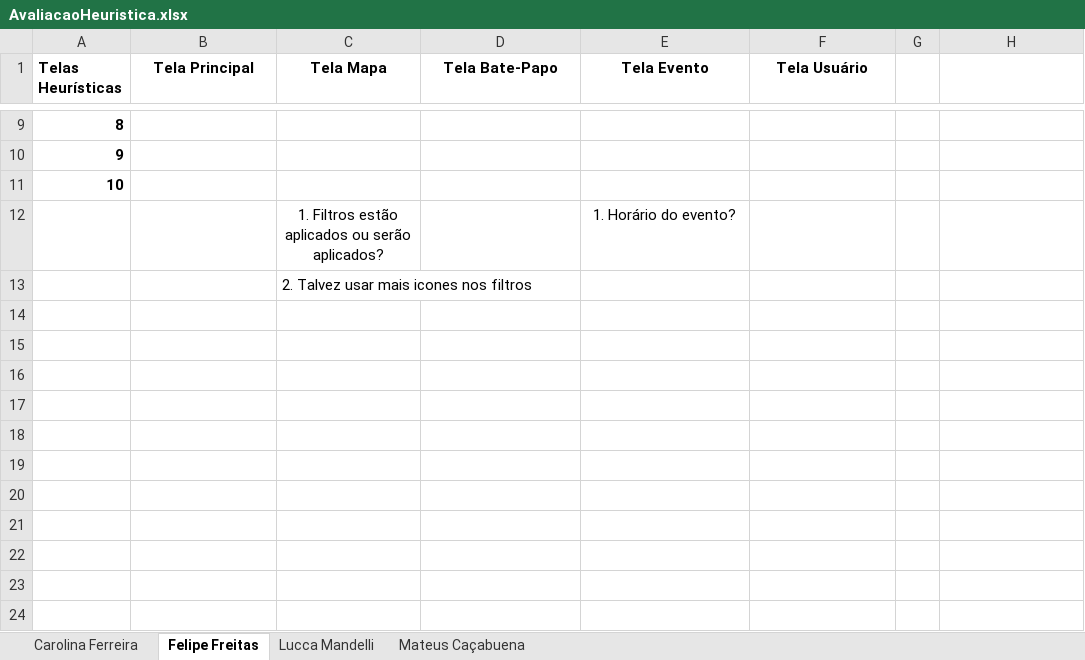
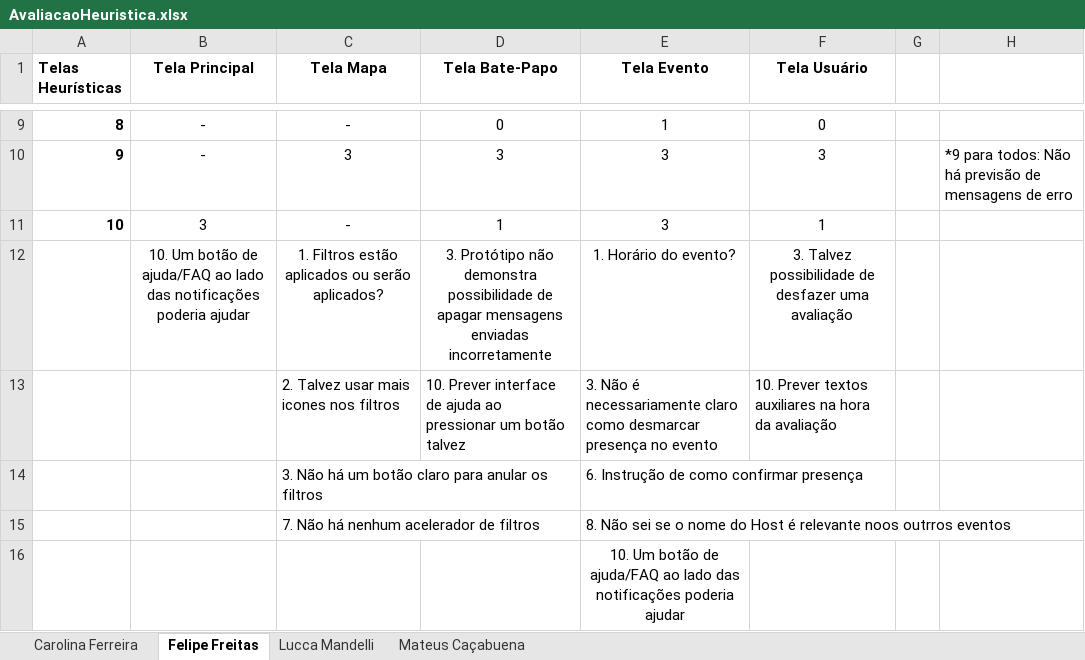
Before and after one commit to EngenhariaSoftwarePUCRS/Experiencia_do_Usuario, an Excel workbook: T3/AvaliacaoHeuristica.xlsx, sheet Felipe Freitas, drawn as a sheet; only a part is shown, gaps mark what is left out; values as stored, in another font and other column widths than the file's, no borders; removed rows and columns are numbered as before the commit, all else as after; the diff covers the shown part only; the diff names each change by its address in the sheet, - before the commit and + after, or states it on an @@ line.

Commit message:
T3.2 - Avaliação Heurística

```diff
--- a/T3/AvaliacaoHeuristica.xlsx (sheet Felipe Freitas)
+++ b/T3/AvaliacaoHeuristica.xlsx (sheet Felipe Freitas)
-B9:B10 (Tela Principal): (empty)
+B9:B10 (Tela Principal): -
-C9 (Tela Mapa): (empty)
+C9 (Tela Mapa): -
-D9 (Tela Bate-Papo): (empty)
+D9 (Tela Bate-Papo): 0
-E9 (Tela Evento): (empty)
+E9 (Tela Evento): 1
-F9 (Tela Usuário): (empty)
+F9 (Tela Usuário): 0
-C10 (Tela Mapa): (empty)
+C10 (Tela Mapa): 3
-D10 (Tela Bate-Papo): (empty)
+D10 (Tela Bate-Papo): 3
-E10:E11 (Tela Evento): (empty)
+E10:E11 (Tela Evento): 3
-F10 (Tela Usuário): (empty)
+F10 (Tela Usuário): 3
-H10: (empty)
+H10: *9 para todos: Não há previsão de mensagens de erro
-B11 (Tela Principal): (empty)
+B11 (Tela Principal): 3
-C11 (Tela Mapa): (empty)
+C11 (Tela Mapa): -
-D11 (Tela Bate-Papo): (empty)
+D11 (Tela Bate-Papo): 1
-F11 (Tela Usuário): (empty)
+F11 (Tela Usuário): 1
-row 12:  |  | 1. Filtros estão aplicados ou serão aplicados? |  | 1. Horário do evento?
-row 13:  |  | 2. Talvez usar mais icones nos filtros
+row 12:  | 10. Um botão de ajuda/FAQ ao lado das notificações poderia ajudar | 1. Filtros estão aplicados ou serão aplicados? | 3. Protótipo não demonstra possibilidade de apagar mensagens enviadas incorretamente | 1. Horário do evento? | 3. Talvez possibilidade de desfazer uma avaliação
+row 13:  |  | 2. Talvez usar mais icones nos filtros | 10. Prever interface de ajuda ao pressionar um botão talvez | 3. Não é necessariamente claro como desmarcar presença no evento | 10. Prever textos auxiliares na hora da avaliação
+row 14:  |  | 3. Não há um botão claro para anular os filtros |  | 6. Instrução de como confirmar presença
+row 15:  |  | 7. Não há nenhum acelerador de filtros |  | 8. Não sei se o nome do Host é relevante noos outrros eventos
+row 16:  |  |  |  | 10. Um botão de ajuda/FAQ ao lado das notificações poderia ajudar
```
Also changed, not shown: 30 edited cells elsewhere in this sheet, 1 other file.
